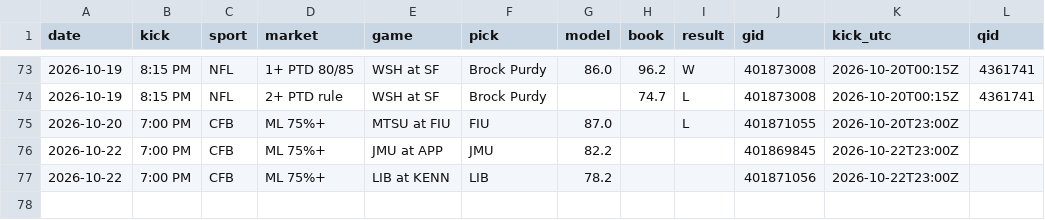
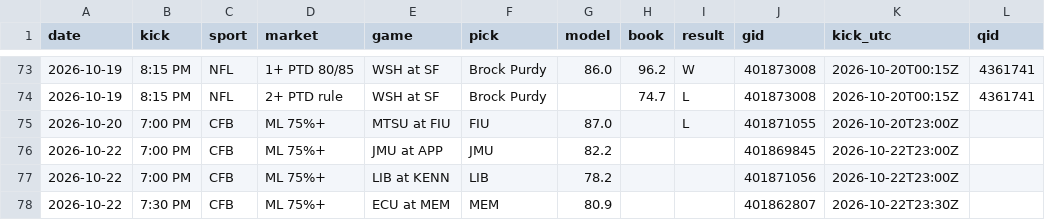
Before and after one commit to DPAD7/the-arena, a CSV file: data/reads_log.csv, drawn as a sheet; only a part is shown, gaps mark what is left out; the diff names each change by its address in the sheet, - before the commit and + after, or states it on an @@ line.

```diff
--- a/data/reads_log.csv
+++ b/data/reads_log.csv
+row 78: 2026-10-22 | 7:30 PM | CFB | ML 75%+ | ECU at MEM | MEM | 80.9 |  |  | 401862807 | 2026-10-22T23:30Z
```
Also changed, not shown: 43 other files.
